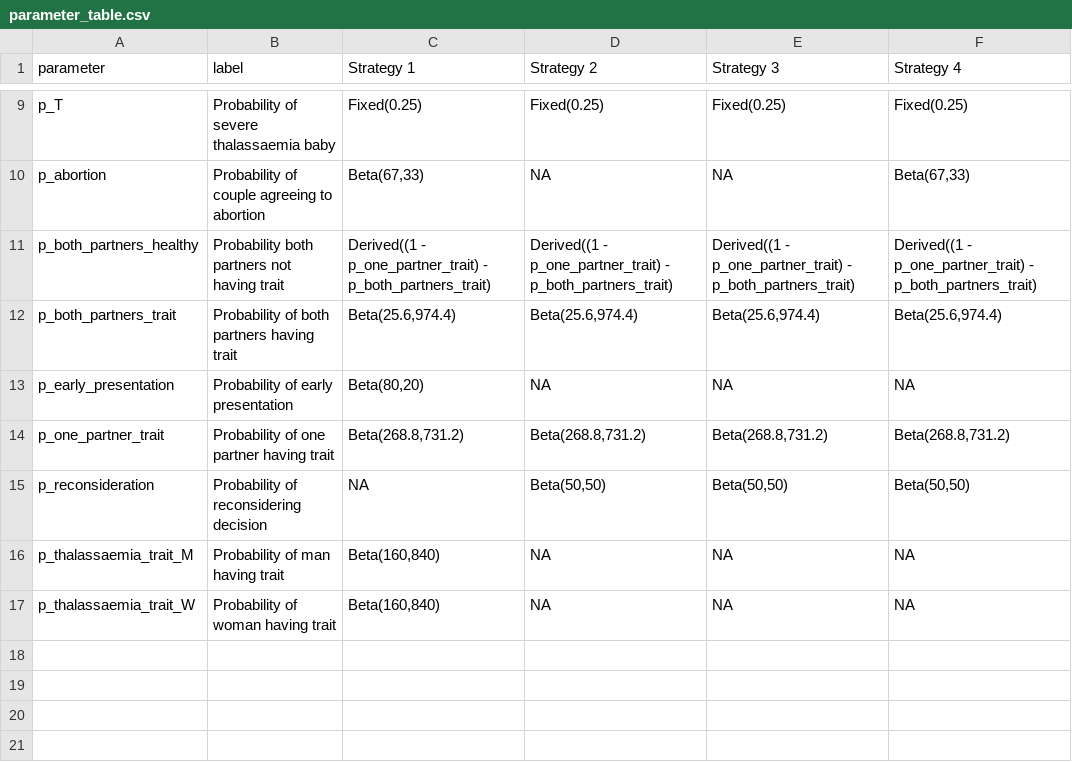
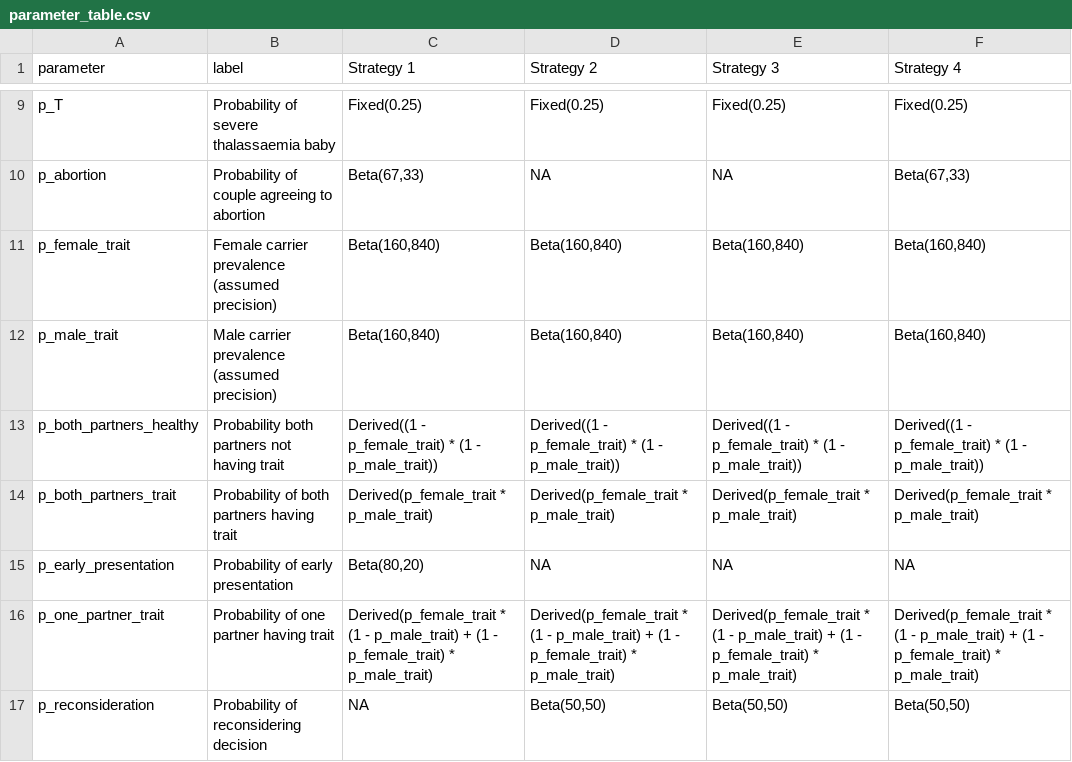
Before and after one commit to PhyllisTenkorang/Econ_model_Thalassaemia, a CSV file: data/model_inputs/parameter_table.csv, drawn as a sheet; only a part is shown, gaps mark what is left out.

```diff
--- a/data/model_inputs/parameter_table.csv
+++ b/data/model_inputs/parameter_table.csv
@@ -10,8 +10,8 @@ p_T,Probability of severe thalassaemia baby,Fixed(0.25),Fixed(0.25),Fixed(0.25),
 p_abortion,Probability of couple agreeing to abortion,"Beta(67,33)",NA,NA,"Beta(67,33)"
-p_both_partners_healthy,Probability both partners not having trait,Derived((1 - p_one_partner_trait) - p_both_partners_trait),Derived((1 - p_one_partner_trait) - p_both_partners_trait),Derived((1 - p_one_partner_trait) - p_both_partners_trait),Derived((1 - p_one_partner_trait) - p_both_partners_trait)
-p_both_partners_trait,Probability of both partners having trait,"Beta(25.6,974.4)","Beta(25.6,974.4)","Beta(25.6,974.4)","Beta(25.6,974.4)"
+p_female_trait,Female carrier prevalence (assumed precision),"Beta(160,840)","Beta(160,840)","Beta(160,840)","Beta(160,840)"
+p_male_trait,Male carrier prevalence (assumed precision),"Beta(160,840)","Beta(160,840)","Beta(160,840)","Beta(160,840)"
+p_both_partners_healthy,Probability both partners not having trait,Derived((1 - p_female_trait) * (1 - p_male_trait)),Derived((1 - p_female_trait) * (1 - p_male_trait)),Derived((1 - p_female_trait) * (1 - p_male_trait)),Derived((1 - p_female_trait) * (1 - p_male_trait))
+p_both_partners_trait,Probability of both partners having trait,Derived(p_female_trait * p_male_trait),Derived(p_female_trait * p_male_trait),Derived(p_female_trait * p_male_trait),Derived(p_female_trait * p_male_trait)
 p_early_presentation,Probability of early presentation,"Beta(80,20)",NA,NA,NA
-p_one_partner_trait,Probability of one partner having trait,"Beta(268.8,731.2)","Beta(268.8,731.2)","Beta(268.8,731.2)","Beta(268.8,731.2)"
+p_one_partner_trait,Probability of one partner having trait,Derived(p_female_trait * (1 - p_male_trait) + (1 - p_female_trait) * p_male_trait),Derived(p_female_trait * (1 - p_male_trait) + (1 - p_female_trait) * p_male_trait),Derived(p_female_trait * (1 - p_male_trait) + (1 - p_female_trait) * p_male_trait),Derived(p_female_trait * (1 - p_male_trait) + (1 - p_female_trait) * p_male_trait)
 p_reconsideration,Probability of reconsidering decision,NA,"Beta(50,50)","Beta(50,50)","Beta(50,50)"
-p_thalassaemia_trait_M,Probability of man having trait,"Beta(160,840)",NA,NA,NA
-p_thalassaemia_trait_W,Probability of woman having trait,"Beta(160,840)",NA,NA,NA
```
Also changed, not shown: outputs/tables/DSA_thresholds.csv, outputs/tables/prevalence_analysis_results.csv, 17 other files.
